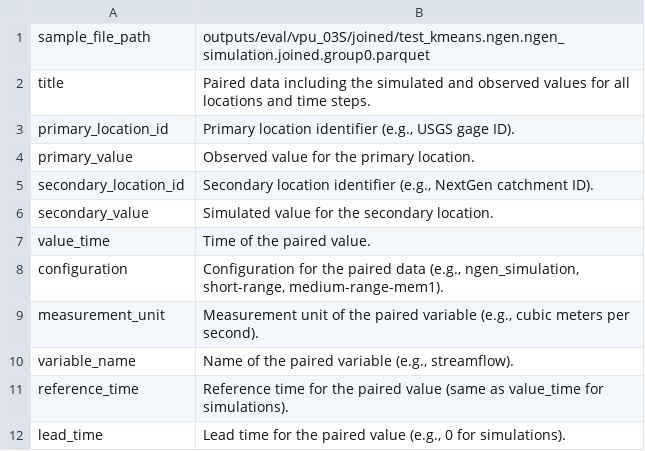
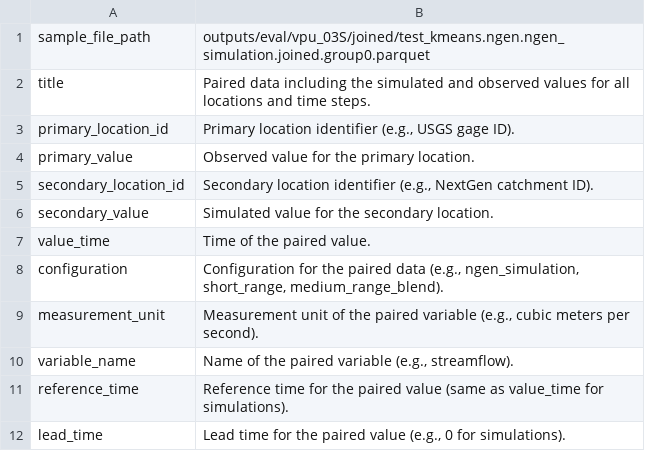
Before and after one commit to NGWPC/nwm-eval-mgr, a CSV file: docs/scripts/data_desc/outputs/pairs.csv, drawn as a sheet.

```diff
--- a/docs/scripts/data_desc/outputs/pairs.csv
+++ b/docs/scripts/data_desc/outputs/pairs.csv
@@ -7,3 +7,3 @@ secondary_value|Simulated value for the secondary location.
 value_time|Time of the paired value.
-configuration|Configuration for the paired data (e.g., ngen_simulation, short-range, medium-range-mem1).
+configuration|Configuration for the paired data (e.g., ngen_simulation, short_range, medium_range_blend).
 measurement_unit|Measurement unit of the paired variable (e.g., cubic meters per second).
```
Also changed, not shown: docs/scripts/data_desc/outputs/forecast_data.csv, docs/scripts/data_desc/outputs/obs_data.csv, 2 other files.
